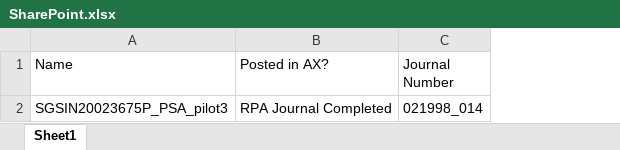
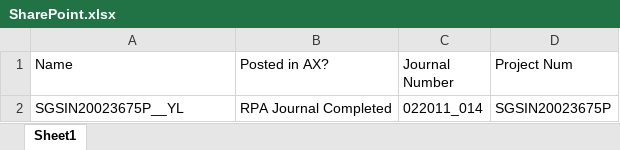
Before and after one commit to liyanarosdi/S5_InvoicePosting, an Excel workbook: Data/Temp/SharePoint.xlsx, sheet Sheet1, drawn as a sheet; values as stored, in another font and other column widths than the file's, no borders; the diff names each change by its address in the sheet, - before the commit and + after, or states it on an @@ line.

```diff
--- a/Data/Temp/SharePoint.xlsx (sheet Sheet1)
+++ b/Data/Temp/SharePoint.xlsx (sheet Sheet1)
+column D (Project Num), row 2: SGSIN20023675P
-A2 (Name): SGSIN20023675P_PSA_pilot3
+A2 (Name): SGSIN20023675P__YL
-C2 (Journal Number): 021998_014
+C2 (Journal Number): 022011_014
```
Also changed, not shown: 10 other files.
